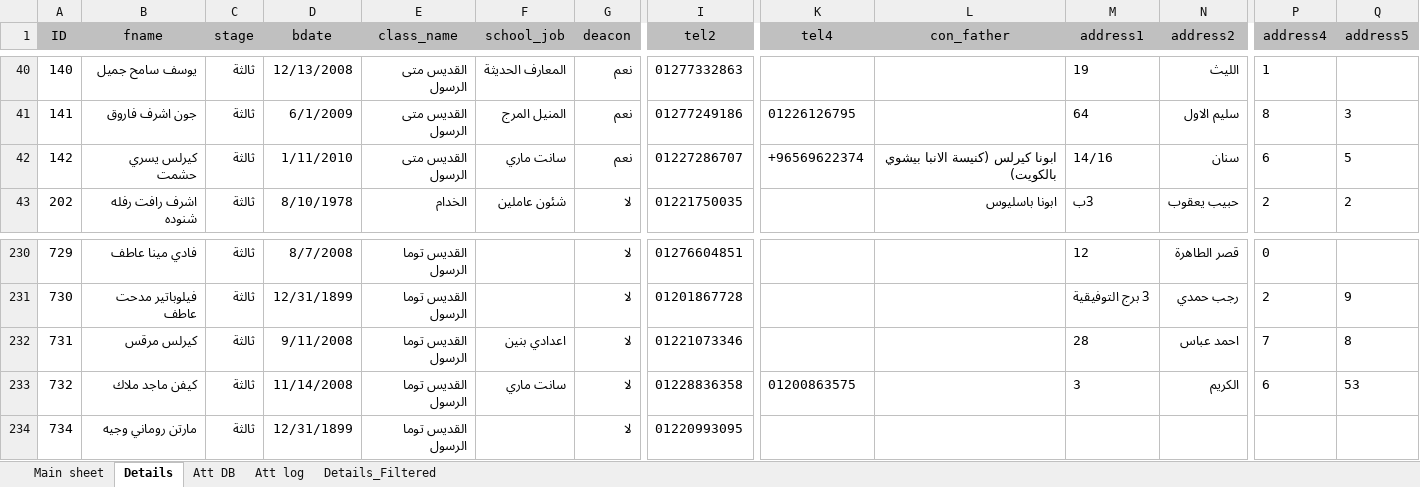
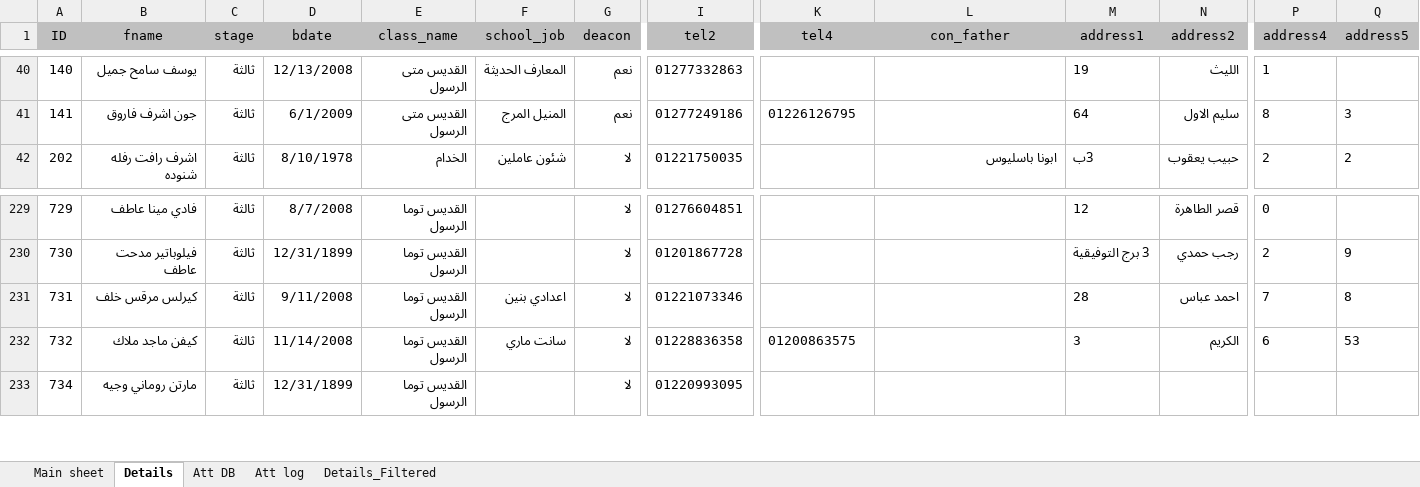
Before and after one commit to KyrillosMorgan/preparatory, an Excel workbook: Tools/Friday.xlsm, sheet Details, drawn as a sheet; only a part is shown, gaps mark what is left out; values as stored, in another font and other column widths than the file's, no borders; table styles not drawn; removed rows and columns are numbered as before the commit, all else as after; rows hold the shown columns only; the diff names each change by its address in the sheet, - before the commit and + after, or states it on an @@ line.

```diff
--- a/Tools/Friday.xlsm (sheet Details)
+++ b/Tools/Friday.xlsm (sheet Details)
-row 42: 142 | كيرلس يسري حشمت | ثالثة | 1/11/2010 | القديس متى الرسول | سانت ماري | نعم | 01227286707 | +96569622374 | ابونا كيرلس (كنيسة الانبا بيشوي بالكويت) | 14/16 | سنان | 6 | 5
-B231 (fname): كيرلس مرقس
+B231 (fname): كيرلس مرقس خلف
```
Also changed, not shown: sheet Att DB, sheet Att log, sheet Main sheet, sheet Details_Filtered, charts or pictures, 12 other files.
